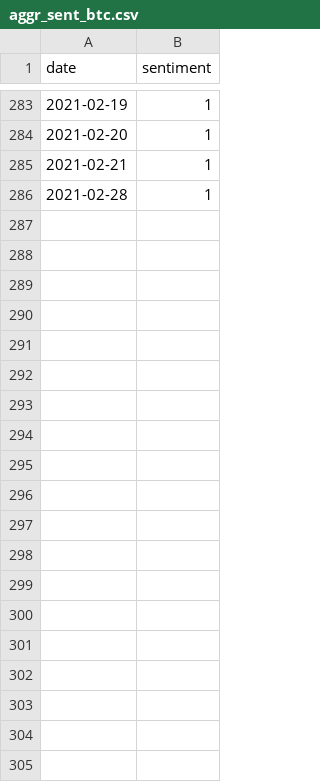
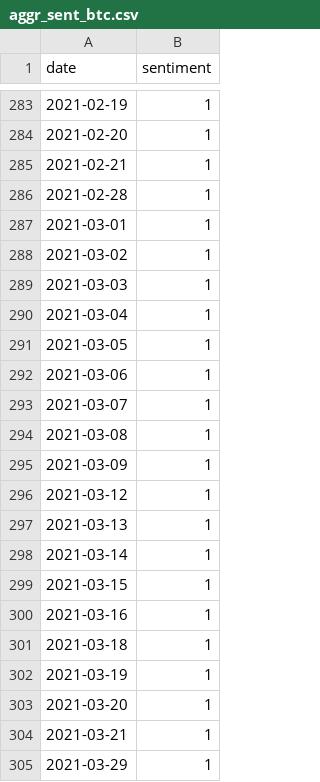
Before and after one commit to egppp/cryptoteller, a CSV file: data/sentiment/aggr_sent_btc.csv, drawn as a sheet; only a part is shown, gaps mark what is left out; the diff covers the shown part only; the diff names each change by its address in the sheet, - before the commit and + after, or states it on an @@ line.

Commit message:
interface and new twitter data 05.21

```diff
--- a/data/sentiment/aggr_sent_btc.csv
+++ b/data/sentiment/aggr_sent_btc.csv
+row 287: 2021-03-01 | 1
+row 288: 2021-03-02 | 1
+row 289: 2021-03-03 | 1
+row 290: 2021-03-04 | 1
+row 291: 2021-03-05 | 1
+row 292: 2021-03-06 | 1
+row 293: 2021-03-07 | 1
+row 294: 2021-03-08 | 1
+row 295: 2021-03-09 | 1
+row 296: 2021-03-12 | 1
+row 297: 2021-03-13 | 1
+row 298: 2021-03-14 | 1
+row 299: 2021-03-15 | 1
+row 300: 2021-03-16 | 1
+row 301: 2021-03-18 | 1
+row 302: 2021-03-19 | 1
+row 303: 2021-03-20 | 1
+row 304: 2021-03-21 | 1
+row 305: 2021-03-29 | 1
```
Also changed, not shown: 62 added rows and 4 edited cells elsewhere in this file, data/sentiment/aggr_sent_ada.csv, data/sentiment/aggr_sent_bnb.csv, 17 other files.
